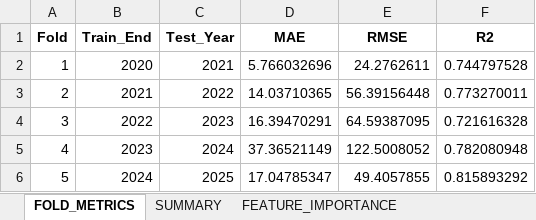
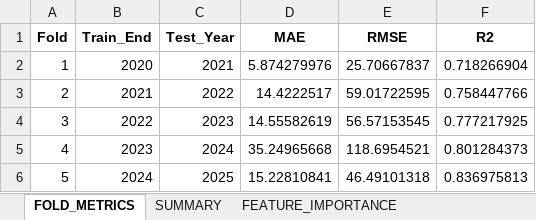
Before and after one commit to jssanchez-garreta/dataset-multimodal-dengue-brazil, an Excel workbook: benchmarks/XGBOOST_V3_FORECASTING/xgb_results.xlsx, sheet FOLD_METRICS, drawn as a sheet; values as stored, in another font and other column widths than the file's, no borders; the diff names each change by its address in the sheet, - before the commit and + after, or states it on an @@ line.

```diff
--- a/benchmarks/XGBOOST_V3_FORECASTING/xgb_results.xlsx (sheet FOLD_METRICS)
+++ b/benchmarks/XGBOOST_V3_FORECASTING/xgb_results.xlsx (sheet FOLD_METRICS)
-D2 (MAE): 5.766032696
+D2 (MAE): 5.874279976
-E2 (RMSE): 24.2762611
+E2 (RMSE): 25.70667837
-F2 (R2): 0.744797528
+F2 (R2): 0.718266904
-D3 (MAE): 14.03710365
+D3 (MAE): 14.4222517
-E3 (RMSE): 56.39156448
+E3 (RMSE): 59.01722595
-F3 (R2): 0.773270011
+F3 (R2): 0.758447766
-D4 (MAE): 16.39470291
+D4 (MAE): 14.55582619
-E4 (RMSE): 64.59387095
+E4 (RMSE): 56.57153545
-F4 (R2): 0.721616328
+F4 (R2): 0.777217925
-D5 (MAE): 37.36521149
+D5 (MAE): 35.24965668
-E5 (RMSE): 122.5008052
+E5 (RMSE): 118.6954521
-F5 (R2): 0.782080948
+F5 (R2): 0.801284373
-D6 (MAE): 17.04785347
+D6 (MAE): 15.22810841
-E6 (RMSE): 49.4057855
+E6 (RMSE): 46.49101318
-F6 (R2): 0.815893292
+F6 (R2): 0.836975813
```
Also changed, not shown: sheet FEATURE_IMPORTANCE, sheet SUMMARY, 4 other files.
